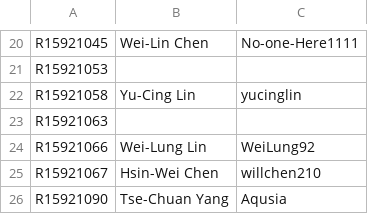
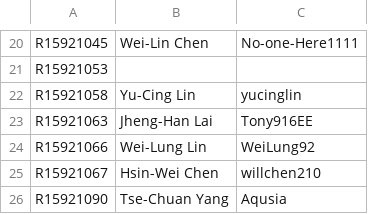
Before and after one commit to NTU-ALComLab/LSV-PA, a CSV file: lsv/admin/participants-id.csv, drawn as a sheet; only a part is shown, gaps mark what is left out.

```diff
--- a/lsv/admin/participants-id.csv
+++ b/lsv/admin/participants-id.csv
@@ -22,3 +22,3 @@ R15921053,,
 R15921058, Yu-Cing Lin, yucinglin
-R15921063,,
+R15921063, Jheng-Han Lai, Tony916EE
 R15921066, Wei-Lung Lin, WeiLung92
```
